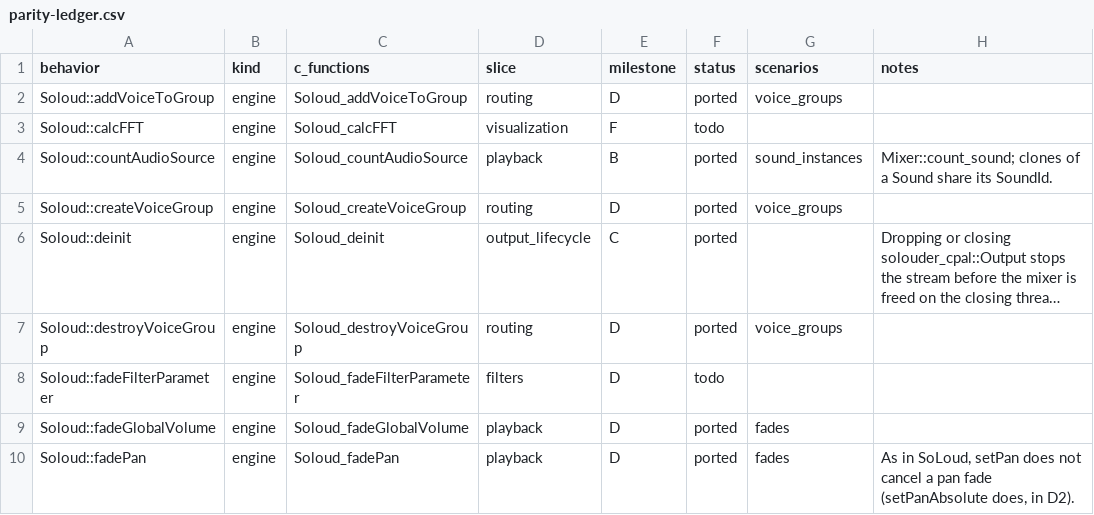
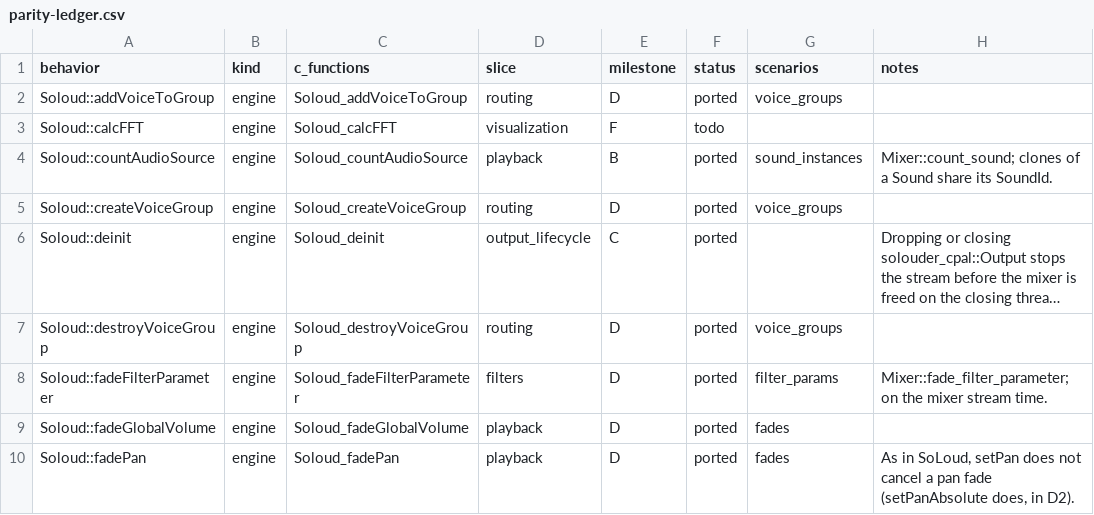
Before and after one commit to GabaCool-Games/SoLouder, a CSV file: docs/parity-ledger.csv, drawn as a sheet; only a part is shown; long unchanged cells end in …; the diff covers the shown part only; the diff names each change by its address in the sheet, - before the commit and + after, or states it on an @@ line.

Commit message:
Milestone D unit 3: filter framework and time-domain filters
Per-voice and global filters with live parameters, fades and oscillations; biquad, lofi, echo, waveshaper and DC removal. Reference patches 0031-0038 fix the defects found on the way, each with a C++ regression test. Scenarios filters_voice, filters_global and filter_params match the reference bit for bit.

```diff
--- a/docs/parity-ledger.csv
+++ b/docs/parity-ledger.csv
-F8 (status): todo
+F8 (status): ported
-G8 (scenarios): (empty)
+G8 (scenarios): filter_params
-H8 (notes): (empty)
+H8 (notes): Mixer::fade_filter_parameter; on the mixer stream time.
```
Also changed, not shown: 60 edited cells elsewhere in this file, 37 other files.
